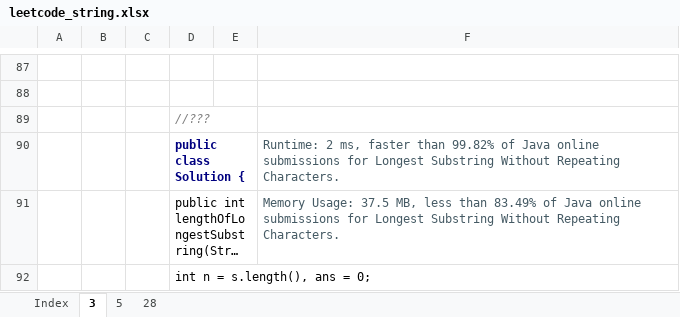
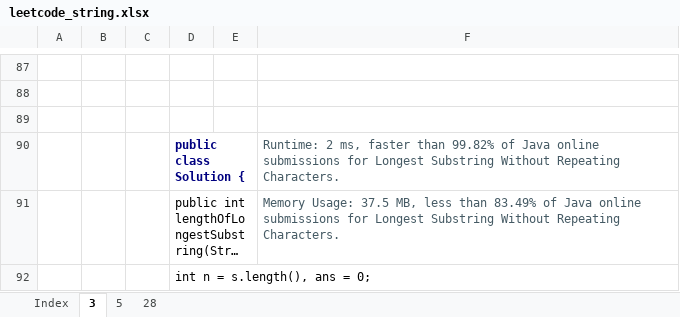
Before and after one commit to tianxia1221/Algorithm, an Excel workbook: leetcode/leetcode_string.xlsx, sheet 3, drawn as a sheet; only a part is shown, gaps mark what is left out; long unchanged cells end in …; values as stored, in another font and other column widths than the file's, no borders; the diff names each change by its address in the sheet, - before the commit and + after, or states it on an @@ line.

```diff
--- a/leetcode/leetcode_string.xlsx (sheet 3)
+++ b/leetcode/leetcode_string.xlsx (sheet 3)
-D89: //???
+D89: (empty)
```
Also changed, not shown: leetcode/leetcode_divide_conquer.xlsx, leetcode/leetcode_other.xlsx, 23 other files.
